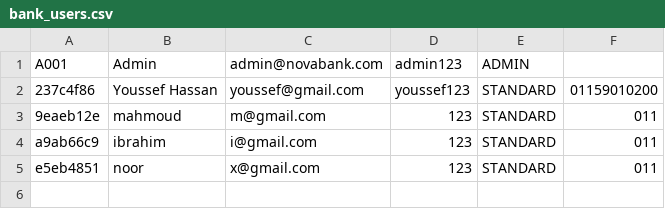
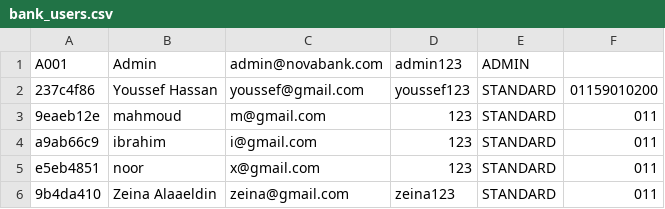
Before and after one commit to mahmoudcsxx/OnlineBankingSystem, a CSV file: OnlineBankingSystem/data/bank_users.csv, drawn as a sheet.

```diff
--- a/OnlineBankingSystem/data/bank_users.csv
+++ b/OnlineBankingSystem/data/bank_users.csv
@@ -5 +5,2 @@ a9ab66c9,ibrahim,i@gmail.com,123,STANDARD,011
 e5eb4851,noor,x@gmail.com,123,STANDARD,011
+9b4da410,Zeina Alaaeldin,zeina@gmail.com,zeina123,STANDARD,011
```
Also changed, not shown: OnlineBankingSystem/data/bank_transactions.csv, 8 other files.
